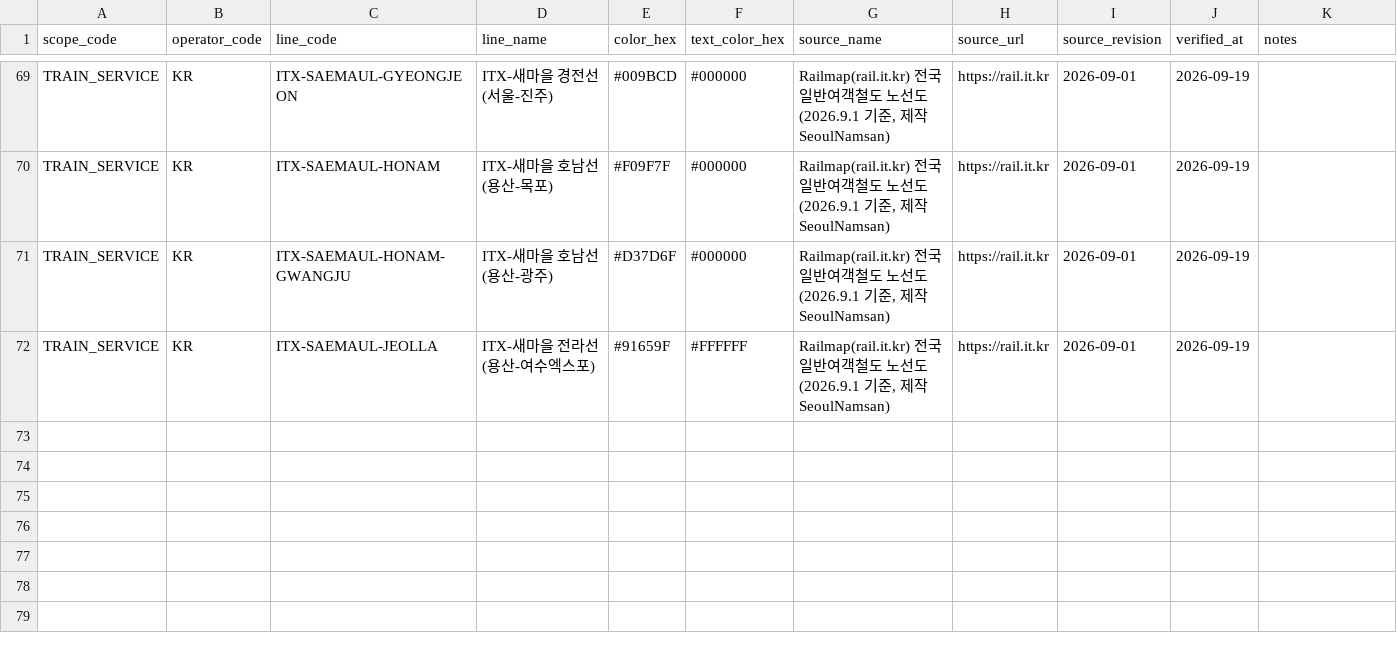
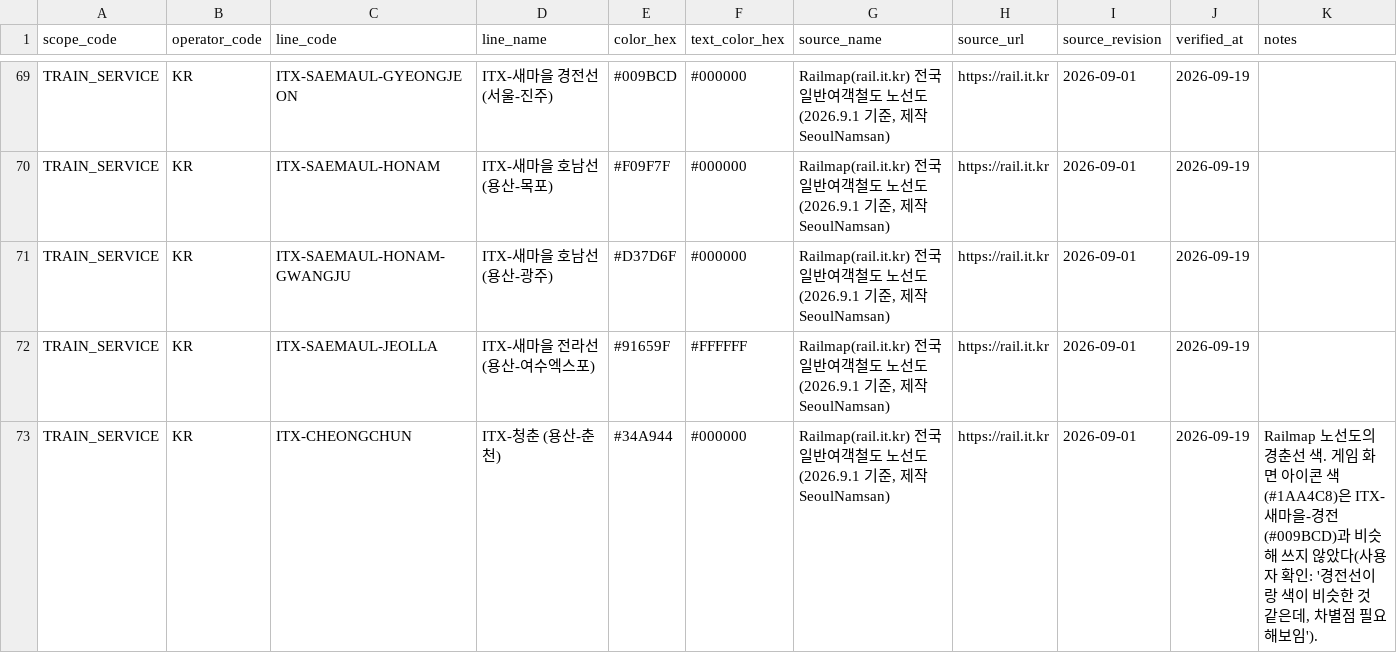
Before and after one commit to SepGOM/KorSubSearch, a CSV file: data/reference/rail-line-colors.csv, drawn as a sheet; only a part is shown, gaps mark what is left out; the diff names each change by its address in the sheet, - before the commit and + after, or states it on an @@ line.

```diff
--- a/data/reference/rail-line-colors.csv
+++ b/data/reference/rail-line-colors.csv
+row 73: TRAIN_SERVICE | KR | ITX-CHEONGCHUN | ITX-청춘 (용산-춘천) | #34A944 | #000000 | Railmap(rail.it.kr) 전국 일반여객철도 노선도 (2026.9.1 기준, 제작 SeoulNamsan) | https://rail.it.kr | 2026-09-01 | 2026-09-19 | Railmap 노선도의 경춘선 색. 게임 화면 아이콘 색(#1AA4C8)은 ITX-새마을-경전(#009BCD)과 비슷해 쓰지 않았다(사용자 확인: '경전선이랑 색이 비슷한 것 같은데, 차별점 필요해보임').
```
Also changed, not shown: data/generated/station-resolution-review.csv, 14 other files.
